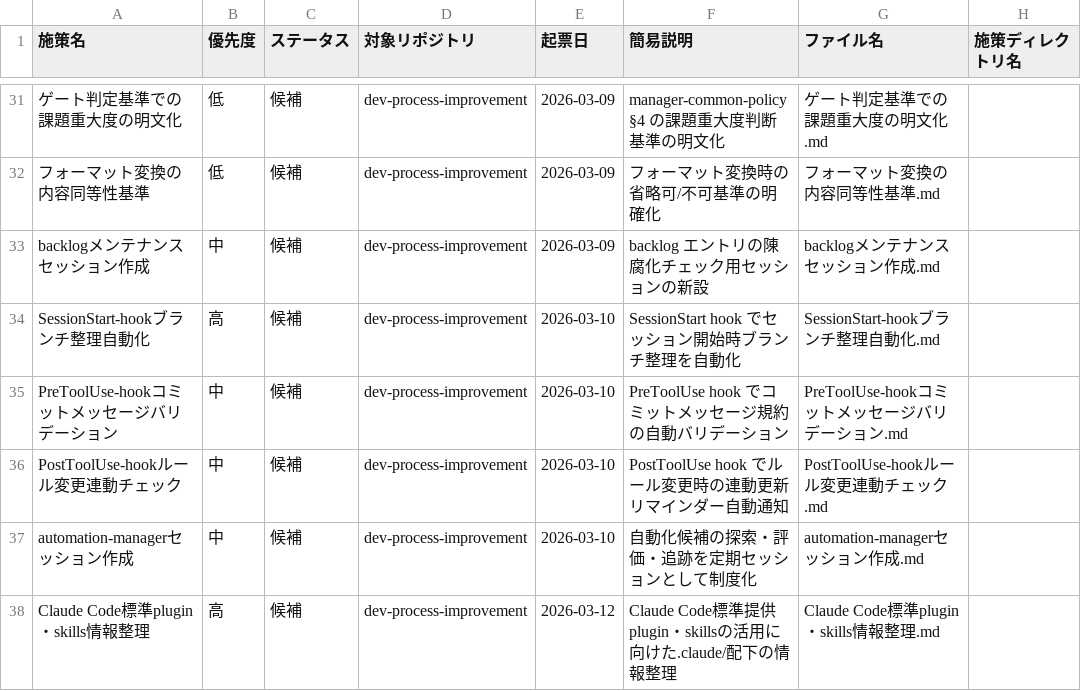
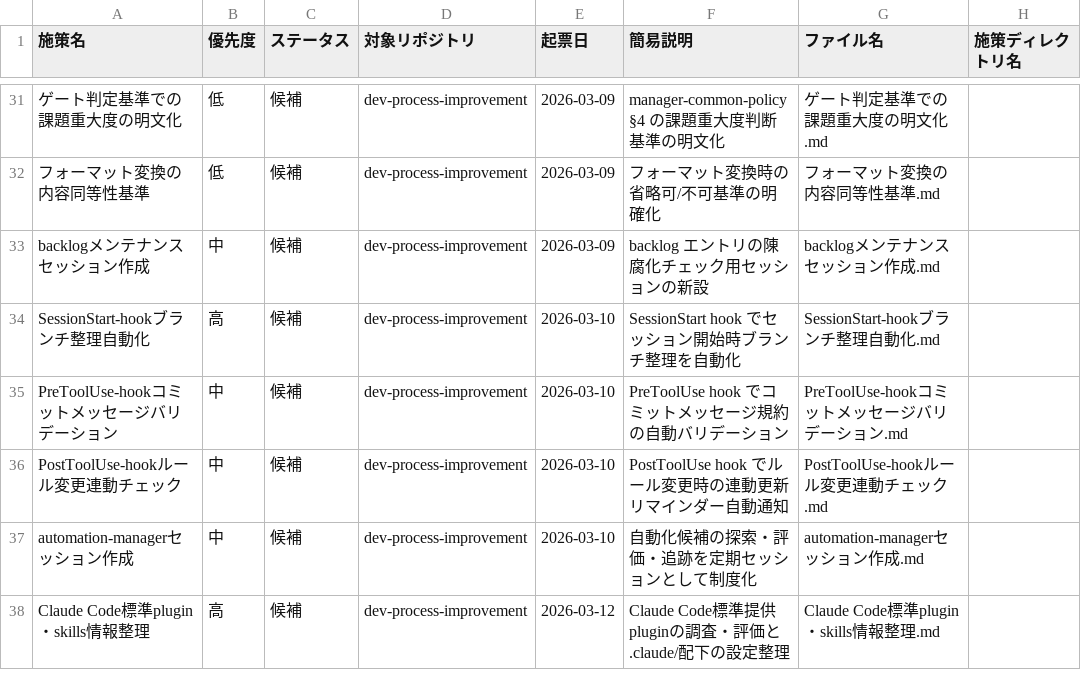
Before and after one commit to ryo12-n/dev-process-improvement, a CSV file: backlog/backlog.csv, drawn as a sheet; only a part is shown, gaps mark what is left out.

```diff
--- a/backlog/backlog.csv
+++ b/backlog/backlog.csv
@@ -37,2 +37,2 @@ PostToolUse-hookルール変更連動チェック,中,候補,dev-process-improve
 automation-managerセッション作成,中,候補,dev-process-improvement,2026-03-10,自動化候補の探索・評価・追跡を定期セッションとして制度化,automation-managerセッション作成.md,
-Claude Code標準plugin・skills情報整理,高,候補,dev-process-improvement,2026-03-12,Claude Code標準提供plugin・skillsの活用に向けた.claude/配下の情報整理,Claude Code標準plugin・skills情報整理.md,
+Claude Code標準plugin・skills情報整理,高,候補,dev-process-improvement,2026-03-12,Claude Code標準提供pluginの調査・評価と.claude/配下の設定整理,Claude Code標準plugin・skills情報整理.md,
```
Also changed, not shown: 1 other file.
